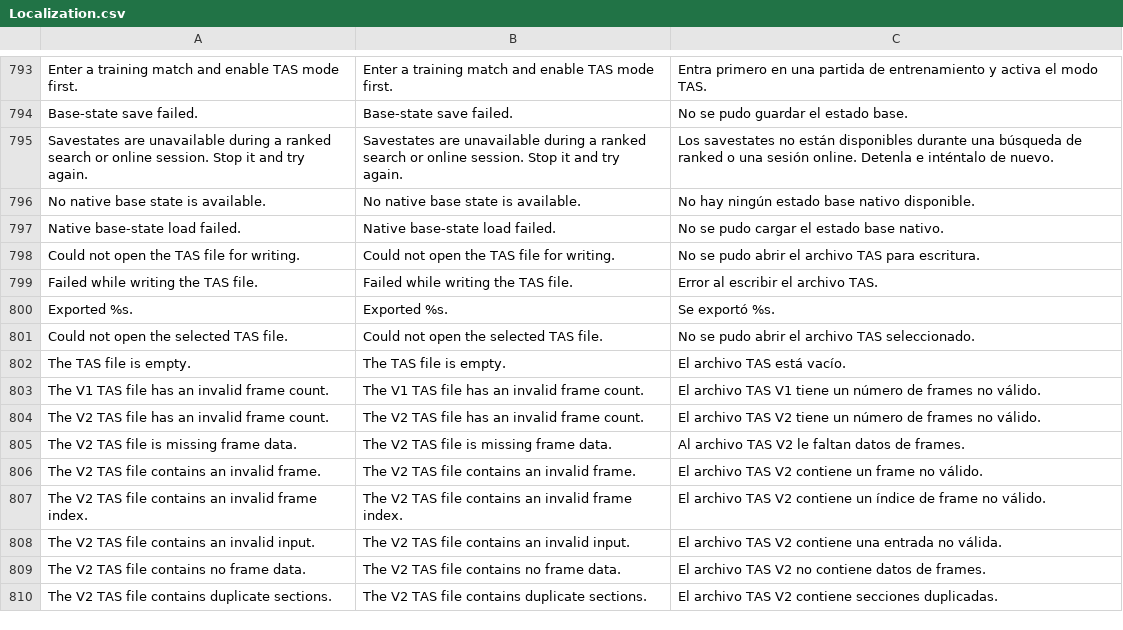
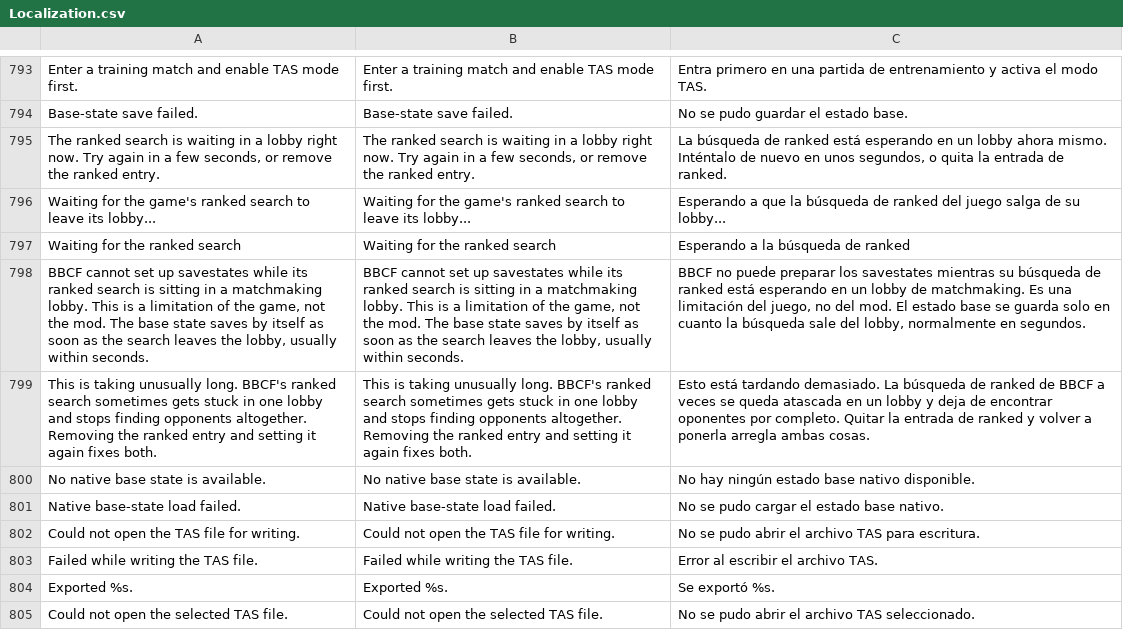
Before and after one commit to HaiKamDesu/BBCF-Improvement-Mod, a CSV file: resource/localization/Localization.csv, drawn as a sheet; only a part is shown, gaps mark what is left out; the shorter side is filled out with more unchanged rows; removed rows and columns are numbered as before the commit, all else as after; the diff names each change by its address in the sheet, - before the commit and + after, or states it on an @@ line.

Commit message:
Wait for the ranked search to leave its lobby before a TAS base save
The net-session kind savestates refuse on is not "a ranked entry is set".
FUN_0049A340 reads netUserData+0x23218, this client's own entry in the room
member table, and is -1 only when that entry is null. With a ranked entry
set from training the game hosts a lobby in the background and waits in it,
leaving now and then to try someone else's, so it is 3 (in a lobby, not
seated) most of the time and -1 only in the gaps. The first savestate of a
session therefore works or fails on timing: a test with an entry set
succeeded because it landed in a 10-second gap between lobbies, while the
crash on 2026-10-04 came after the search had sat in one self-hosted lobby
for 11 minutes without finding anyone.

TAS no longer fails there. Save base state is held in a new
WaitingForNetSession state and starts by itself in the next gap. The panel
says the wait is the game's matchmaking, not the mod; after 30 seconds it
adds that the search can get stuck in one lobby and that re-setting the
ranked entry fixes it. Cancel, Stop and Resume drop the request. The match
keeps running while it waits: the search is the game's, and freezing the
match under it is not worth the risk.

Other savestate users still just get false back. They now also get a
notification ("The ranked search is waiting in a lobby right now. Try
again in a few seconds, or remove the ranked entry."), rate-limited to one
per 10 seconds along with its log line, since replay rewind retries every
few frames. The refusal itself is logged only when the kind changes.

```diff
--- a/resource/localization/Localization.csv
+++ b/resource/localization/Localization.csv
-row 795: Savestates are unavailable during a ranked search or online session. Stop it and try again. | Savestates are unavailable during a ranked search or online session. Stop it and try again. | Los savestates no están disponibles durante una búsqueda de ranked o una sesión online. Detenla e inténtalo de nuevo.
+row 795: The ranked search is waiting in a lobby right now. Try again in a few seconds, or remove the ranked entry. | The ranked search is waiting in a lobby right now. Try again in a few seconds, or remove the ranked entry. | La búsqueda de ranked está esperando en un lobby ahora mismo. Inténtalo de nuevo en unos segundos, o quita la entrada de ranked.
+row 796: Waiting for the game's ranked search to leave its lobby... | Waiting for the game's ranked search to leave its lobby... | Esperando a que la búsqueda de ranked del juego salga de su lobby...
+row 797: Waiting for the ranked search | Waiting for the ranked search | Esperando a la búsqueda de ranked
+row 798: BBCF cannot set up savestates while its ranked search is sitting in a matchmaking lobby. This is a limitation of the game, not the mod. The base state saves by itself as soon as the search leaves the lobby, usually within seconds. | BBCF cannot set up savestates while its ranked search is sitting in a matchmaking lobby. This is a limitation of the game, not the mod. The base state saves by itself as soon as the search leaves the lobby, usually within seconds. | BBCF no puede preparar los savestates mientras su búsqueda de ranked está esperando en un lobby de matchmaking. Es una limitación del juego, no del mod. El estado base se guarda solo en cuanto la búsqueda sale del lobby, normalmente en segundos.
+row 799: This is taking unusually long. BBCF's ranked search sometimes gets stuck in one lobby and stops finding opponents altogether. Removing the ranked entry and setting it again fixes both. | This is taking unusually long. BBCF's ranked search sometimes gets stuck in one lobby and stops finding opponents altogether. Removing the ranked entry and setting it again fixes both. | Esto está tardando demasiado. La búsqueda de ranked de BBCF a veces se queda atascada en un lobby y deja de encontrar oponentes por completo. Quitar la entrada de ranked y volver a ponerla arregla ambas cosas.
```
Also changed, not shown: 6 other files.
